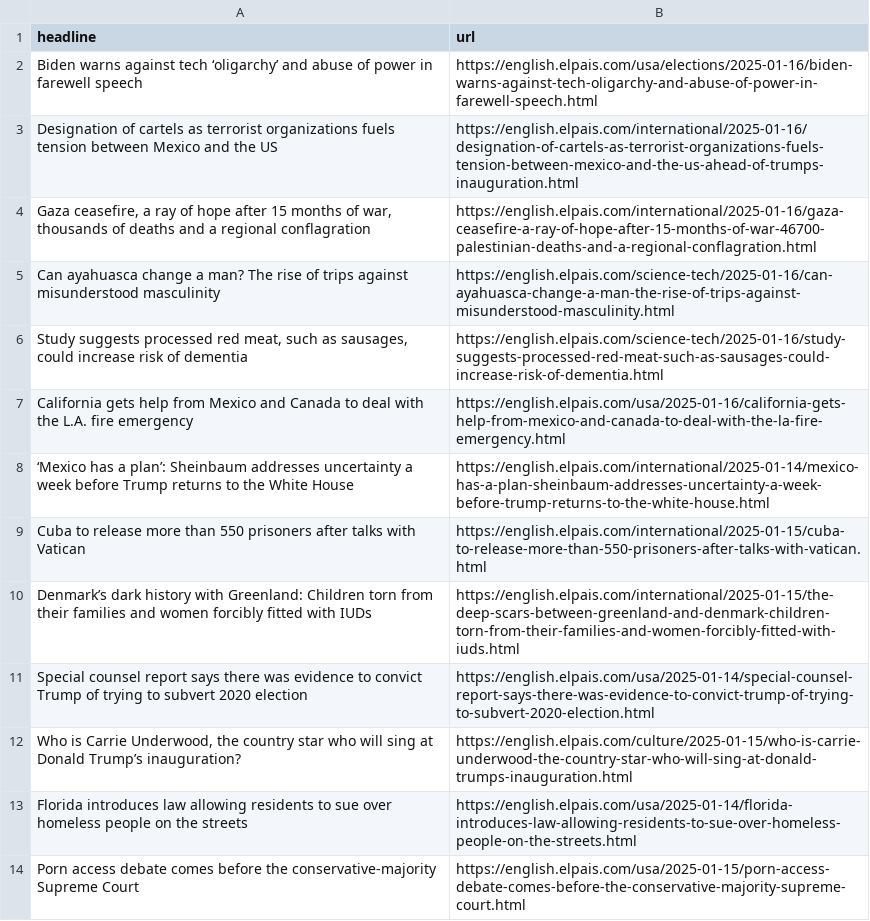
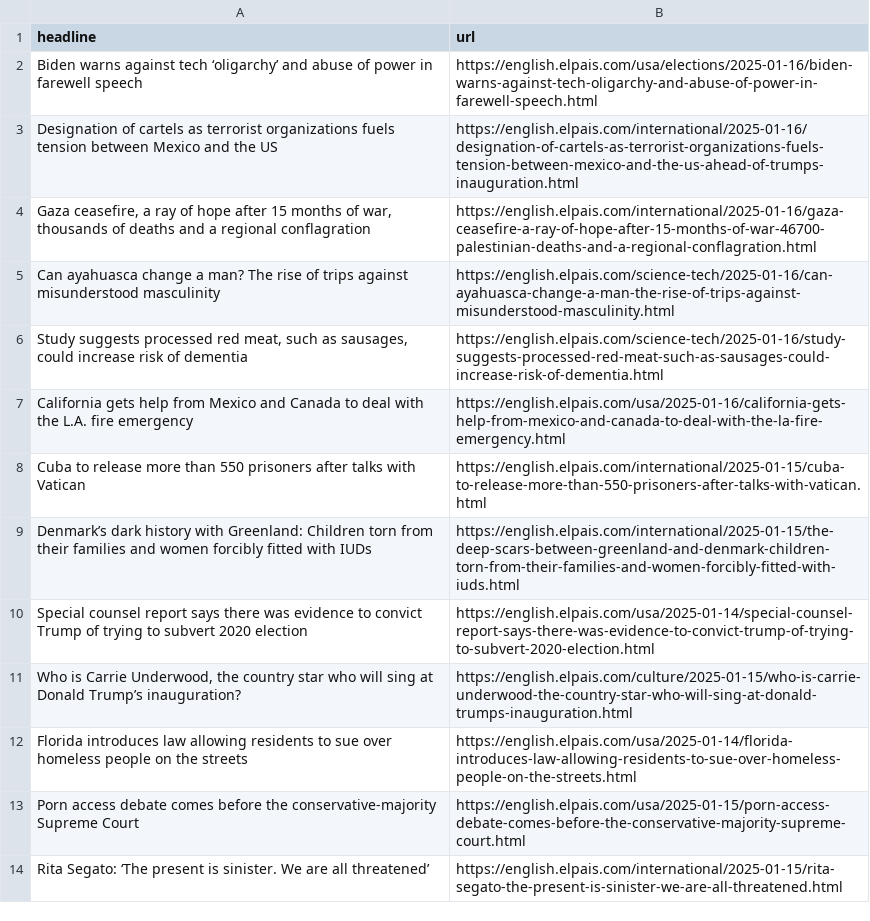
Before and after one commit to dimitriselaf/el-pais-autoscraper, a CSV file: headlines.csv, drawn as a sheet; only a part is shown; the shorter side is filled out with more unchanged rows; the diff names each change by its address in the sheet, - before the commit and + after, or states it on an @@ line.

```diff
--- a/headlines.csv
+++ b/headlines.csv
-row 8: ‘Mexico has a plan’: Sheinbaum addresses uncertainty a week before Trump returns to the White House | https://english.elpais.com/international/2025-01-14/mexico-has-a-plan-sheinbaum-addresses-uncertainty-a-week-before-trump-returns-to-the-white-house.html
```
